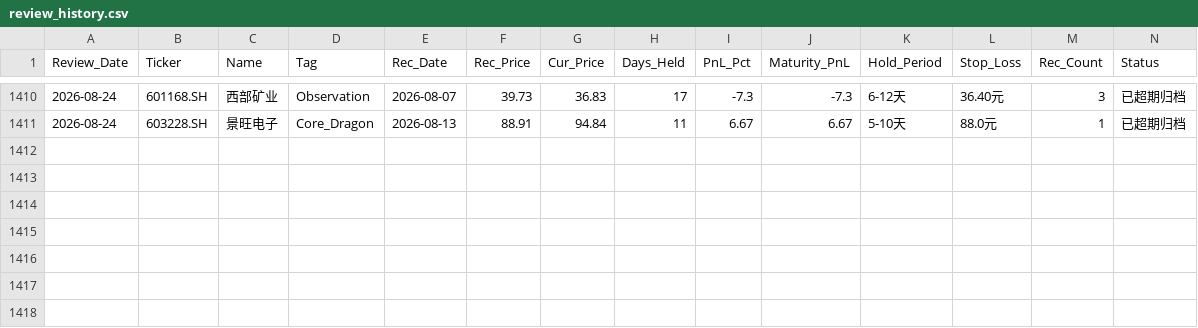
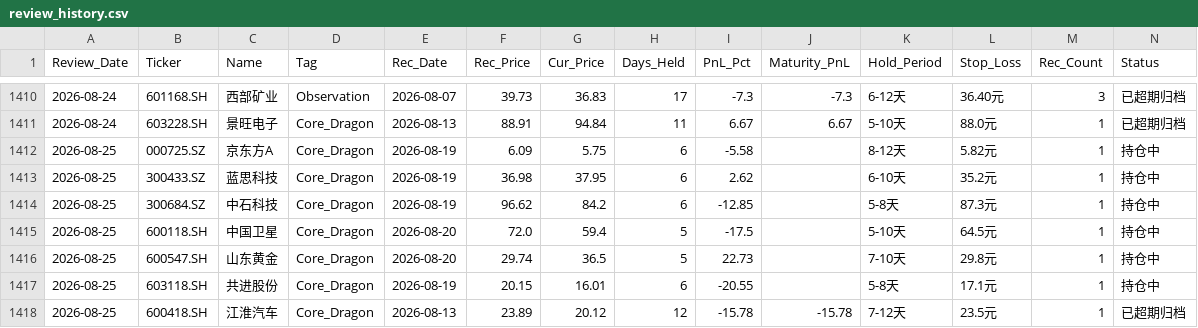
Before and after one commit to wijouyang-lab/a, a CSV file: review_history.csv, drawn as a sheet; only a part is shown, gaps mark what is left out; rows hold the shown columns only; the diff names each change by its address in the sheet, - before the commit and + after, or states it on an @@ line.

```diff
--- a/review_history.csv
+++ b/review_history.csv
+row 1412: 2026-08-25 | 000725.SZ | 京东方A | Core_Dragon | 2026-08-19 | 6.09 | 5.75 | 6 | -5.58 |  | 8-12天 | 5.82元 | 1 | 持仓中
+row 1413: 2026-08-25 | 300433.SZ | 蓝思科技 | Core_Dragon | 2026-08-19 | 36.98 | 37.95 | 6 | 2.62 |  | 6-10天 | 35.2元 | 1 | 持仓中
+row 1414: 2026-08-25 | 300684.SZ | 中石科技 | Core_Dragon | 2026-08-19 | 96.62 | 84.2 | 6 | -12.85 |  | 5-8天 | 87.3元 | 1 | 持仓中
+row 1415: 2026-08-25 | 600118.SH | 中国卫星 | Core_Dragon | 2026-08-20 | 72.0 | 59.4 | 5 | -17.5 |  | 5-10天 | 64.5元 | 1 | 持仓中
+row 1416: 2026-08-25 | 600547.SH | 山东黄金 | Core_Dragon | 2026-08-20 | 29.74 | 36.5 | 5 | 22.73 |  | 7-10天 | 29.8元 | 1 | 持仓中
+row 1417: 2026-08-25 | 603118.SH | 共进股份 | Core_Dragon | 2026-08-19 | 20.15 | 16.01 | 6 | -20.55 |  | 5-8天 | 17.1元 | 1 | 持仓中
+row 1418: 2026-08-25 | 600418.SH | 江淮汽车 | Core_Dragon | 2026-08-13 | 23.89 | 20.12 | 12 | -15.78 | -15.78 | 7-12天 | 23.5元 | 1 | 已超期归档
```
